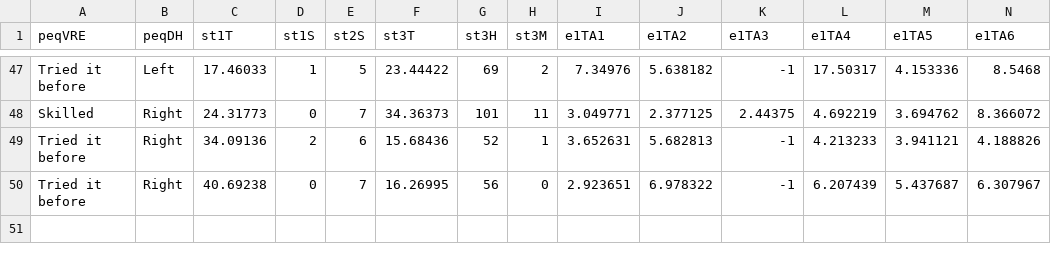
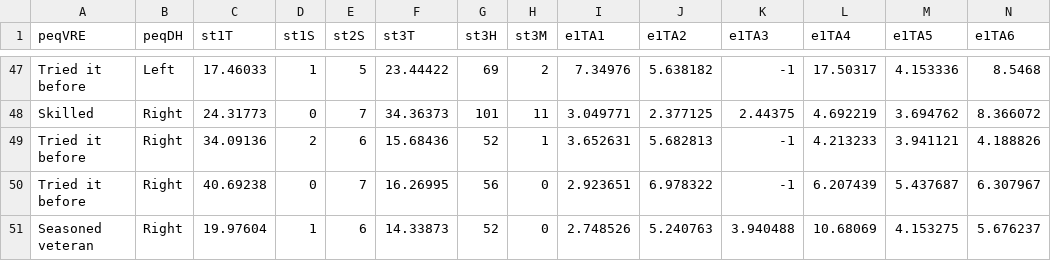
Before and after one commit to jayrbyam/VRUIResearch, a CSV file: data.csv, drawn as a sheet; only a part is shown, gaps mark what is left out; rows hold the shown columns only; the diff names each change by its address in the sheet, - before the commit and + after, or states it on an @@ line.

Commit message:
More data

```diff
--- a/data.csv
+++ b/data.csv
+row 51: Seasoned veteran | Right | 19.97604 | 1 | 6 | 14.33873 | 52 | 0 | 2.748526 | 5.240763 | 3.940488 | 10.68069 | 4.153275 | 5.676237
```
Also changed, not shown: 1 other file.
